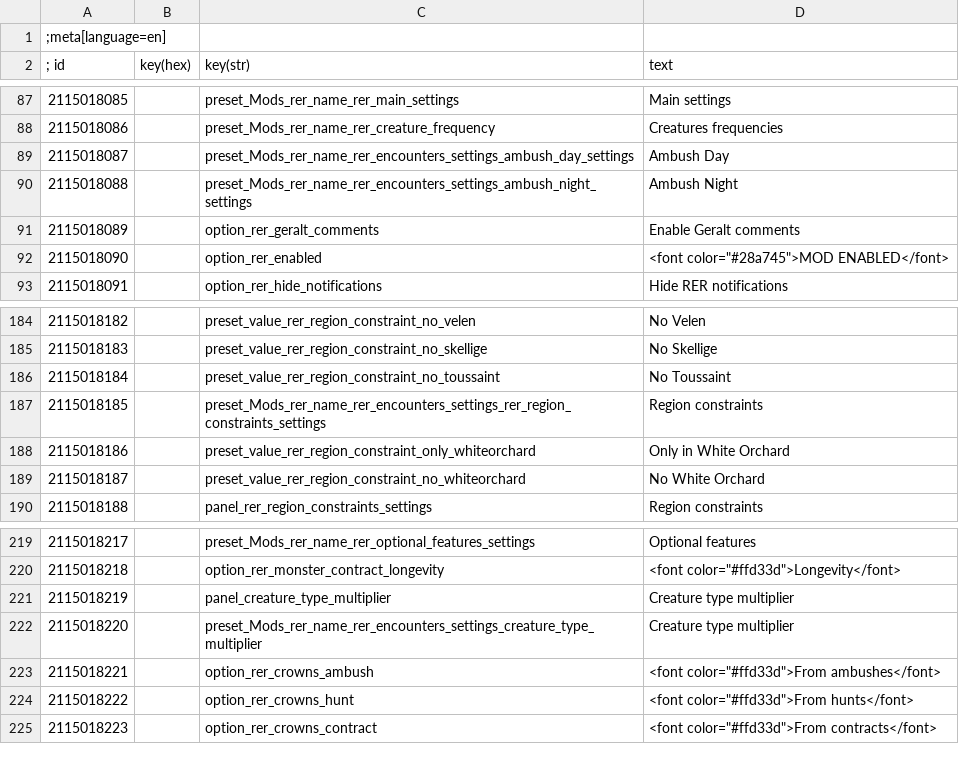
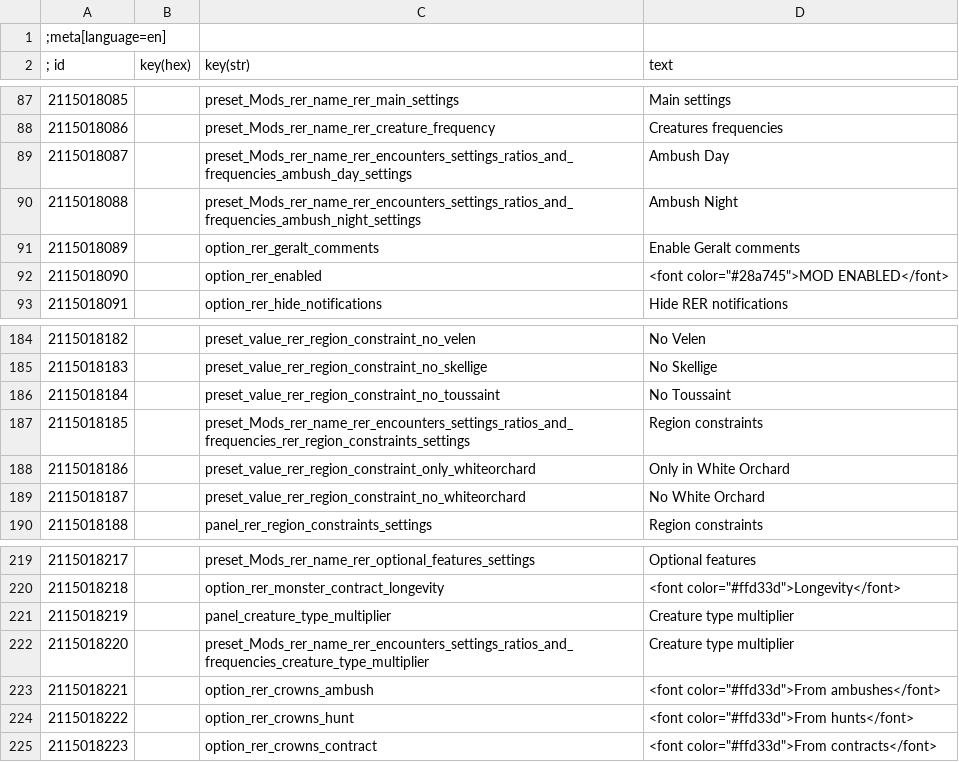
Before and after one commit to Aelto/tw3-random-encounters-reworked, a CSV file: strings/en.w3strings.csv, drawn as a sheet; only a part is shown, gaps mark what is left out; the diff covers the shown part only.

Commit message:
add hunting ground encounter

```diff
--- a/strings/en.w3strings.csv
+++ b/strings/en.w3strings.csv
@@ -88,4 +88,4 @@
 2115018086|        |preset_Mods_rer_name_rer_creature_frequency|Creatures frequencies
-2115018087|        |preset_Mods_rer_name_rer_encounters_settings_ambush_day_settings|Ambush Day
-2115018088|        |preset_Mods_rer_name_rer_encounters_settings_ambush_night_settings|Ambush Night
+2115018087|        |preset_Mods_rer_name_rer_encounters_settings_ratios_and_frequencies_ambush_day_settings|Ambush Day
+2115018088|        |preset_Mods_rer_name_rer_encounters_settings_ratios_and_frequencies_ambush_night_settings|Ambush Night
 2115018089|        |option_rer_geralt_comments|Enable Geralt comments
@@ -186,3 +186,3 @@
 2115018184|        |preset_value_rer_region_constraint_no_toussaint|No Toussaint
-2115018185|        |preset_Mods_rer_name_rer_encounters_settings_rer_region_constraints_settings|Region constraints
+2115018185|        |preset_Mods_rer_name_rer_encounters_settings_ratios_and_frequencies_rer_region_constraints_settings|Region constraints
 2115018186|        |preset_value_rer_region_constraint_only_whiteorchard|Only in White Orchard
@@ -221,3 +221,3 @@
 2115018219|        |panel_creature_type_multiplier|Creature type multiplier
-2115018220|        |preset_Mods_rer_name_rer_encounters_settings_creature_type_multiplier|Creature type multiplier
+2115018220|        |preset_Mods_rer_name_rer_encounters_settings_ratios_and_frequencies_creature_type_multiplier|Creature type multiplier
 2115018221|        |option_rer_crowns_ambush|<font color="#ffd33d">From ambushes</font>
```
Also changed, not shown: 10 added rows and 7 edited cells elsewhere in this file, 31 other files.
